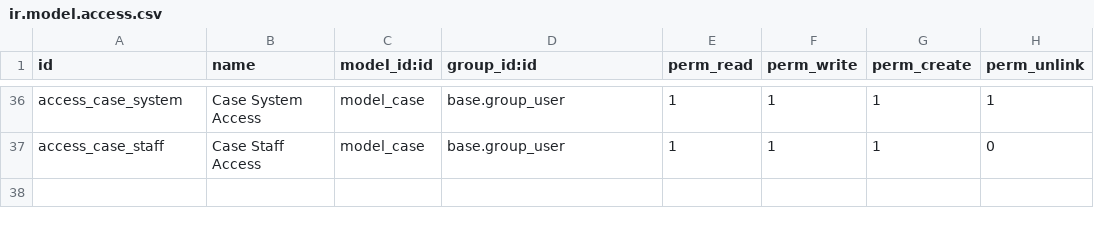
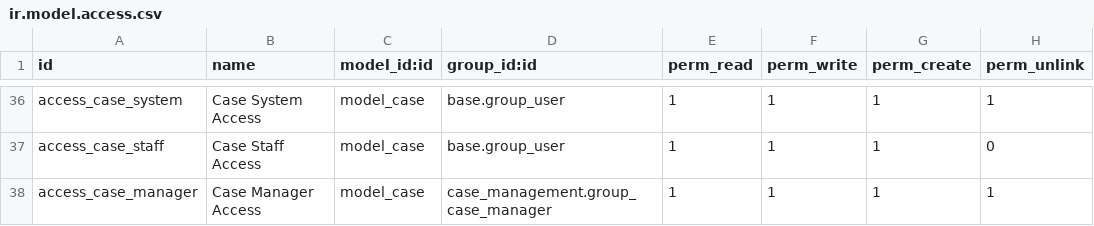
Before and after one commit to novaji-introserve/matrics-app, a CSV file: case_management/security/ir.model.access.csv, drawn as a sheet; only a part is shown, gaps mark what is left out.

Commit message:
fix module installation error, and make case cration button appear in compliance on case module installation

```diff
--- a/case_management/security/ir.model.access.csv
+++ b/case_management/security/ir.model.access.csv
@@ -37 +37,2 @@ access_case_system,Case System Access,model_case,base.group_user,1,1,1,1
 access_case_staff,Case Staff Access,model_case,base.group_user,1,1,1,0
+access_case_manager,Case Manager Access,model_case,case_management.group_case_manager,1,1,1,1
```
Also changed, not shown: 7 other files.
